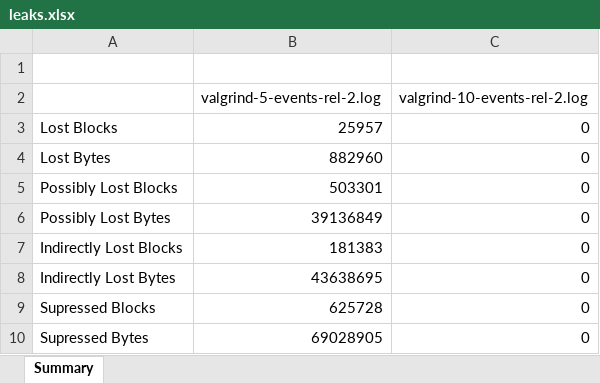
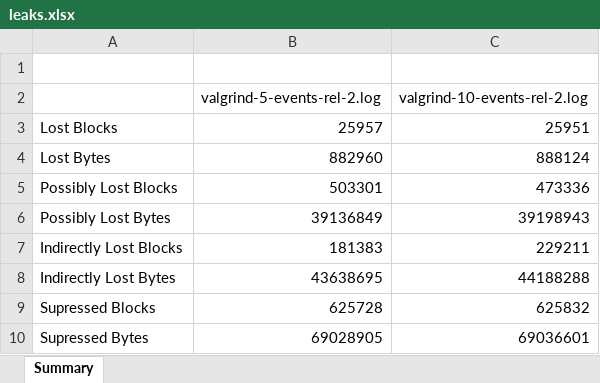
Before and after one commit to gordonwatts/MemgrindDifferencer, an Excel workbook: leaks.xlsx, sheet Summary, drawn as a sheet; values as stored, in another font and other column widths than the file's, no borders; the diff names each change by its address in the sheet, - before the commit and + after, or states it on an @@ line.

Commit message:
Proper parseing of the valgrind messages is a little more complex
sadly, this is slowing things down.

```diff
--- a/leaks.xlsx (sheet Summary)
+++ b/leaks.xlsx (sheet Summary)
-C3 (valgrind-10-events-rel-2.log): 0
+C3 (valgrind-10-events-rel-2.log): 25951
-C4 (valgrind-10-events-rel-2.log): 0
+C4 (valgrind-10-events-rel-2.log): 888124
-C5 (valgrind-10-events-rel-2.log): 0
+C5 (valgrind-10-events-rel-2.log): 473336
-C6 (valgrind-10-events-rel-2.log): 0
+C6 (valgrind-10-events-rel-2.log): 39198943
-C7 (valgrind-10-events-rel-2.log): 0
+C7 (valgrind-10-events-rel-2.log): 229211
-C8 (valgrind-10-events-rel-2.log): 0
+C8 (valgrind-10-events-rel-2.log): 44188288
-C9 (valgrind-10-events-rel-2.log): 0
+C9 (valgrind-10-events-rel-2.log): 625832
-C10 (valgrind-10-events-rel-2.log): 0
+C10 (valgrind-10-events-rel-2.log): 69036601
```
Also changed, not shown: 4 other files.
